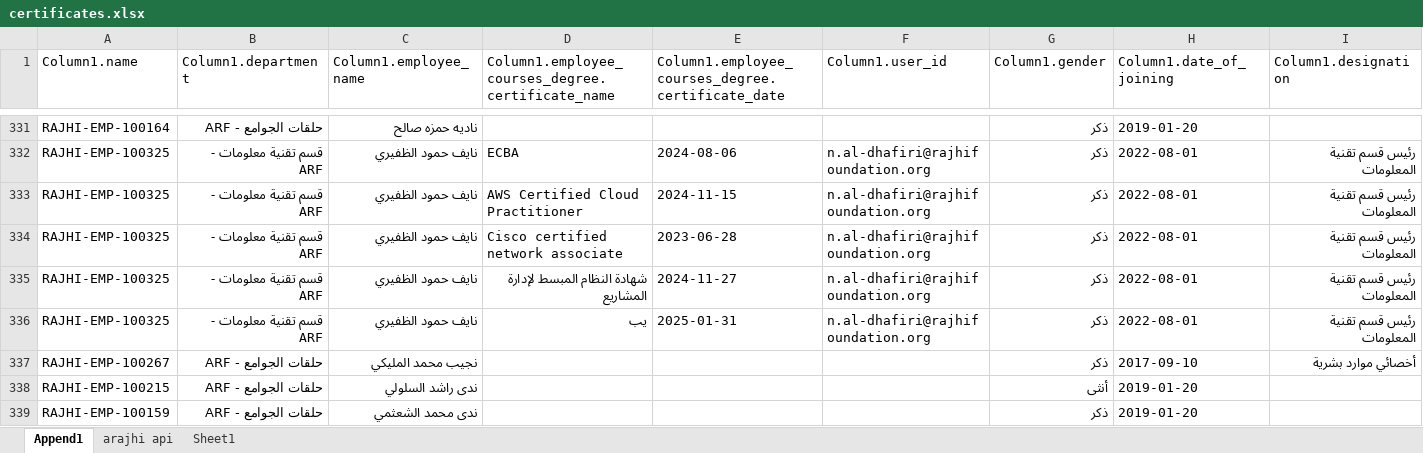
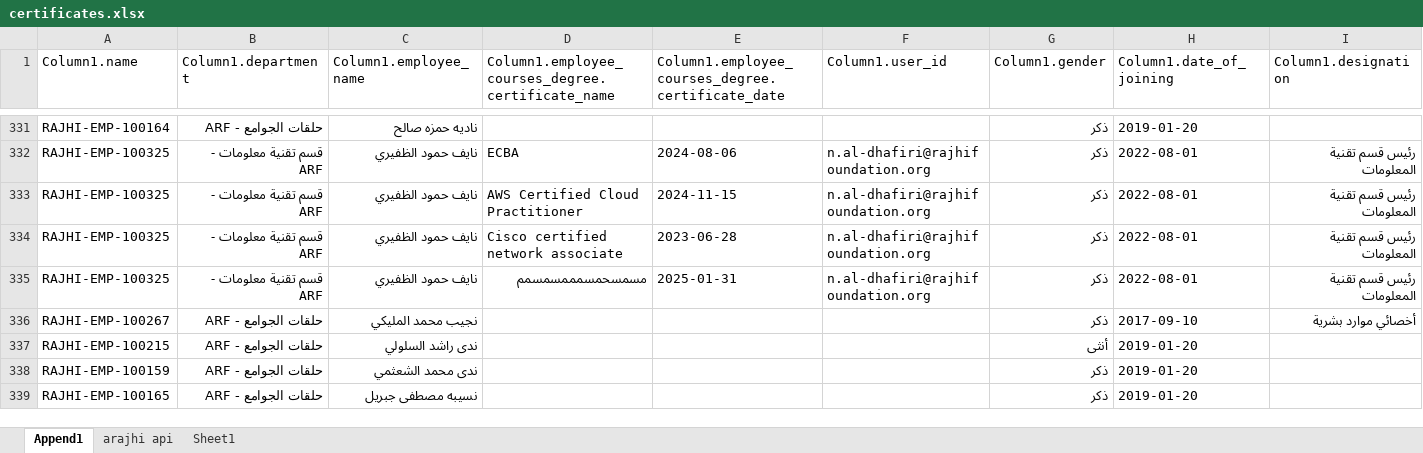
Before and after one commit to naifhomood/cerr, an Excel workbook: data/certificates.xlsx, sheet Append1, drawn as a sheet; only a part is shown, gaps mark what is left out; the shorter side is filled out with more unchanged rows; values as stored, in another font and other column widths than the file's, no borders; table styles not drawn; removed rows and columns are numbered as before the commit, all else as after; rows hold the shown columns only; the diff names each change by its address in the sheet, - before the commit and + after, or states it on an @@ line.

```diff
--- a/data/certificates.xlsx (sheet Append1)
+++ b/data/certificates.xlsx (sheet Append1)
-row 335: RAJHI-EMP-100325 | قسم تقنية معلومات - ARF | نايف حمود الظفيري | شهادة النظام المبسط لإدارة المشاريع | 2024-11-27 | n.al-dhafiri@rajhifoundation.org | ذكر | 2022-08-01 | رئيس قسم تقنية المعلومات
-D335: يب
+D335: مسمسحمسمممسمسمم
```
Also changed, not shown: 11 other files.
